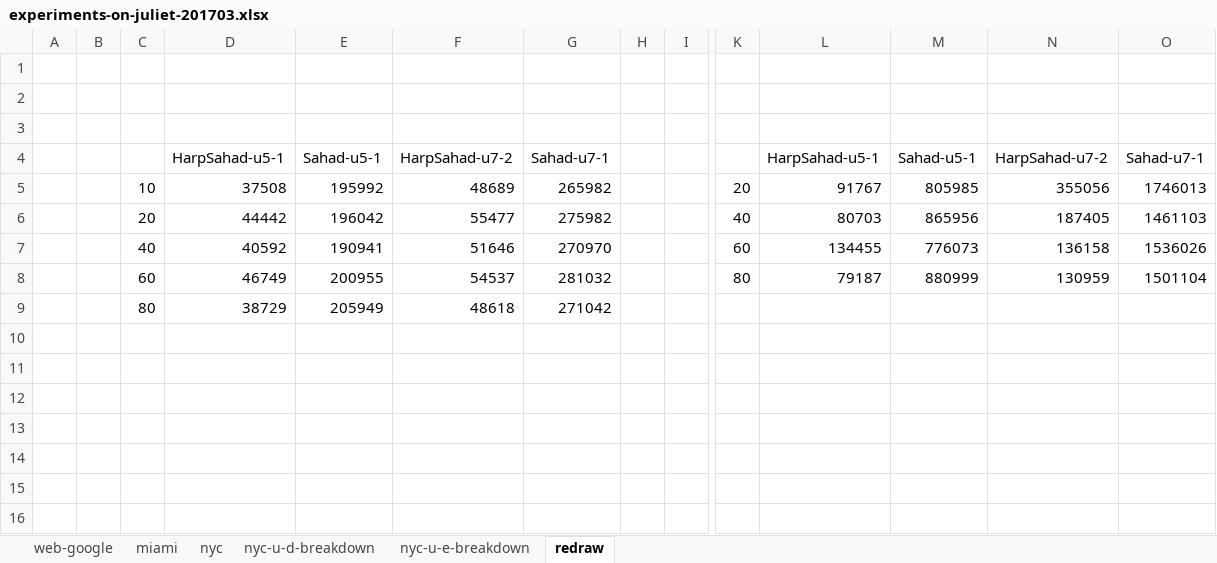
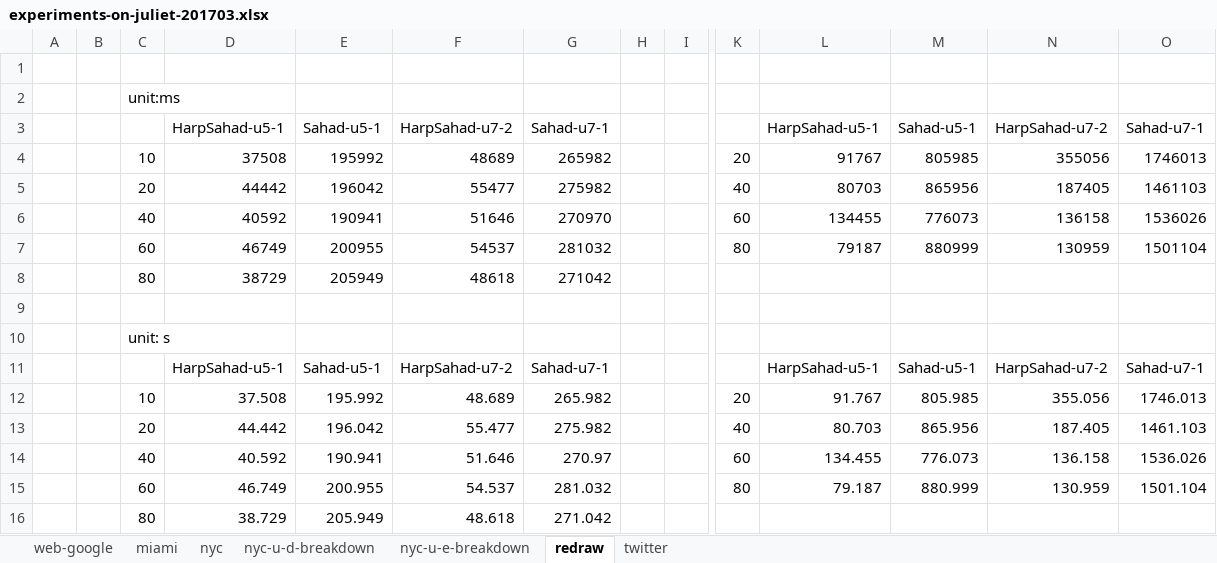
Before and after one commit to mayank-kgp/harp, an Excel workbook: experiments/analysis/experiments-on-juliet-201703.xlsx, sheet redraw, drawn as a sheet; only a part is shown, gaps mark what is left out; values as stored, in another font and other column widths than the file's, no borders; charts and pictures not drawn; removed rows and columns are numbered as before the commit, all else as after; rows hold the shown columns only; the diff names each change by its address in the sheet, - before the commit and + after, or states it on an @@ line.

```diff
--- a/experiments/analysis/experiments-on-juliet-201703.xlsx (sheet redraw)
+++ b/experiments/analysis/experiments-on-juliet-201703.xlsx (sheet redraw)
+sheet tab: twitter
-C2: (empty)
+C2: unit:ms
-row 3: (empty)
+row 9: (empty)
+row 10:  |  | unit: s
+row 11:  |  |  | HarpSahad-u5-1 | Sahad-u5-1 | HarpSahad-u7-2 | Sahad-u7-1 |  |  |  | HarpSahad-u5-1 | Sahad-u5-1 | HarpSahad-u7-2 | Sahad-u7-1
+row 12:  |  | 10 | 37.508 | 195.992 | 48.689 | 265.982 |  |  | 20 | 91.767 | 805.985 | 355.056 | 1746.013
+row 13:  |  | 20 | 44.442 | 196.042 | 55.477 | 275.982 |  |  | 40 | 80.703 | 865.956 | 187.405 | 1461.103
+row 14:  |  | 40 | 40.592 | 190.941 | 51.646 | 270.97 |  |  | 60 | 134.455 | 776.073 | 136.158 | 1536.026
+row 15:  |  | 60 | 46.749 | 200.955 | 54.537 | 281.032 |  |  | 80 | 79.187 | 880.999 | 130.959 | 1501.104
+row 16:  |  | 80 | 38.729 | 205.949 | 48.618 | 271.042
```
Also changed, not shown: sheet web-google, sheet miami, sheet nyc, charts or pictures, 13 other files.
